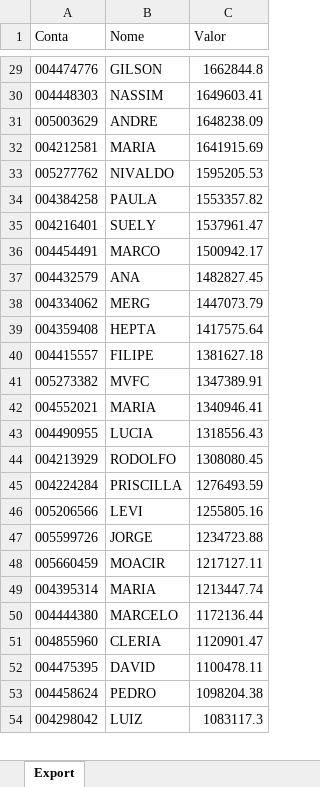
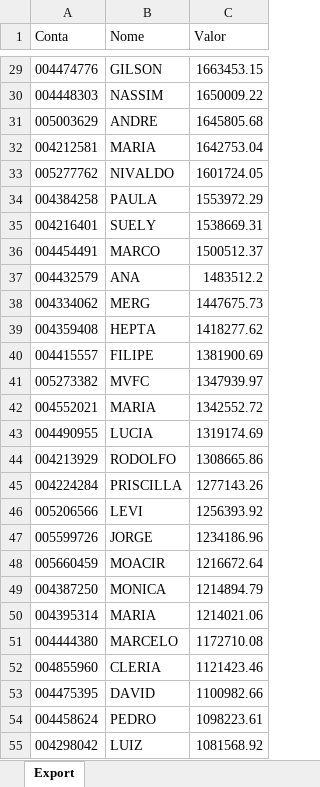
Before and after one commit to bluemetrixgit/Mesa_de_operacao, an Excel workbook: PL Total.xlsx, sheet Export, drawn as a sheet; only a part is shown, gaps mark what is left out; values as stored, in another font and other column widths than the file's, no borders; addresses are those after the commit; the diff covers the shown part only; the diff names each change by its address in the sheet, - before the commit and + after, or states it on an @@ line.

```diff
--- a/PL Total.xlsx (sheet Export)
+++ b/PL Total.xlsx (sheet Export)
-C29 (Valor): 1662844.8
+C29 (Valor): 1663453.15
-C30 (Valor): 1649603.41
+C30 (Valor): 1650009.22
-C31 (Valor): 1648238.09
+C31 (Valor): 1645805.68
-C32 (Valor): 1641915.69
+C32 (Valor): 1642753.04
-C33 (Valor): 1595205.53
+C33 (Valor): 1601724.05
-C34 (Valor): 1553357.82
+C34 (Valor): 1553972.29
-C35 (Valor): 1537961.47
+C35 (Valor): 1538669.31
-C36 (Valor): 1500942.17
+C36 (Valor): 1500512.37
-C37 (Valor): 1482827.45
+C37 (Valor): 1483512.2
-C38 (Valor): 1447073.79
+C38 (Valor): 1447675.73
-C39 (Valor): 1417575.64
+C39 (Valor): 1418277.62
-C40 (Valor): 1381627.18
+C40 (Valor): 1381900.69
-C41 (Valor): 1347389.91
+C41 (Valor): 1347939.97
-C42 (Valor): 1340946.41
+C42 (Valor): 1342552.72
-C43 (Valor): 1318556.43
+C43 (Valor): 1319174.69
-C44 (Valor): 1308080.45
+C44 (Valor): 1308665.86
-C45 (Valor): 1276493.59
+C45 (Valor): 1277143.26
-C46 (Valor): 1255805.16
+C46 (Valor): 1256393.92
-C47 (Valor): 1234723.88
+C47 (Valor): 1234186.96
-C48 (Valor): 1217127.11
+C48 (Valor): 1216672.64
+row 49: 004387250 | MONICA | 1214894.79
-C50 (Valor): 1213447.74
+C50 (Valor): 1214021.06
-C51 (Valor): 1172136.44
+C51 (Valor): 1172710.08
-C52 (Valor): 1120901.47
+C52 (Valor): 1121423.46
-C53 (Valor): 1100478.11
+C53 (Valor): 1100982.66
-C54 (Valor): 1098204.38
+C54 (Valor): 1098223.61
-C55 (Valor): 1083117.3
+C55 (Valor): 1081568.92
```
Also changed, not shown: 33 added rows, 33 removed rows and 470 edited cells elsewhere in this sheet, Posição.xlsx, Saldo.xlsx, 4 other files.
